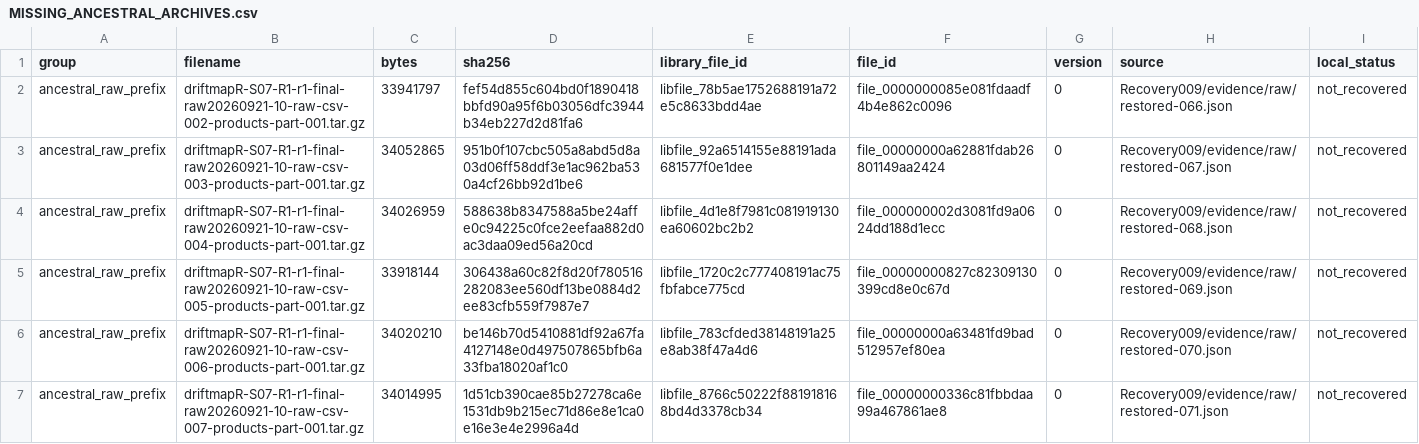
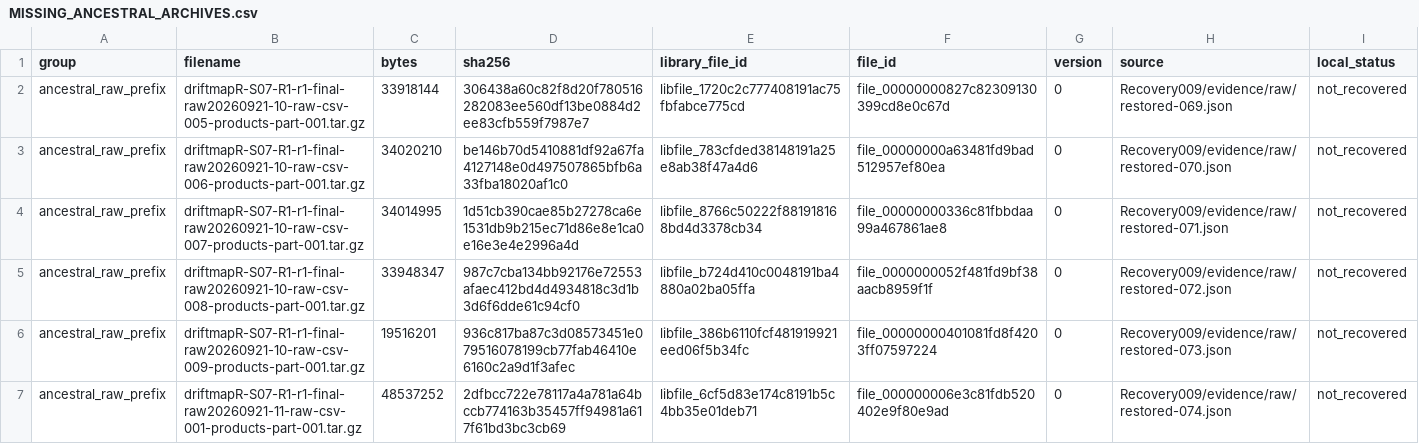
Before and after one commit to LystadJS/draftmapR, a CSV file: recovery/provenance/MISSING_ANCESTRAL_ARCHIVES.csv, drawn as a sheet; only a part is shown; the shorter side is filled out with more unchanged rows.

Commit message:
Recover raw archives 066-068 through journal serial 127653

```diff
--- a/recovery/provenance/MISSING_ANCESTRAL_ARCHIVES.csv
+++ b/recovery/provenance/MISSING_ANCESTRAL_ARCHIVES.csv
@@ -1,5 +1,2 @@
 group,filename,bytes,sha256,library_file_id,file_id,version,source,local_status
-ancestral_raw_prefix,driftmapR-S07-R1-r1-final-raw20260921-10-raw-csv-002-products-part-001.tar.gz,33941797,fef54d855c604bd0f1890418bbfd90a95f6b03056dfc3944b34eb227d2d81fa6,libfile_78b5ae1752688191a72e5c8633bdd4ae,file_0000000085e081fdaadf4b4e862c0096,0,Recovery009/evidence/raw/restored-066.json,not_recovered
-ancestral_raw_prefix,driftmapR-S07-R1-r1-final-raw20260921-10-raw-csv-003-products-part-001.tar.gz,34052865,951b0f107cbc505a8abd5d8a03d06ff58ddf3e1ac962ba530a4cf26bb92d1be6,libfile_92a6514155e88191ada681577f0e1dee,file_00000000a62881fdab26801149aa2424,0,Recovery009/evidence/raw/restored-067.json,not_recovered
-ancestral_raw_prefix,driftmapR-S07-R1-r1-final-raw20260921-10-raw-csv-004-products-part-001.tar.gz,34026959,588638b8347588a5be24affe0c94225c0fce2eefaa882d0ac3daa09ed56a20cd,libfile_4d1e8f7981c081919130ea60602bc2b2,file_000000002d3081fd9a0624dd188d1ecc,0,Recovery009/evidence/raw/restored-068.json,not_recovered
 ancestral_raw_prefix,driftmapR-S07-R1-r1-final-raw20260921-10-raw-csv-005-products-part-001.tar.gz,33918144,306438a60c82f8d20f780516282083ee560df13be0884d2ee83cfb559f7987e7,libfile_1720c2c777408191ac75fbfabce775cd,file_00000000827c82309130399cd8e0c67d,0,Recovery009/evidence/raw/restored-069.json,not_recovered
```
Also changed, not shown: recovery/provenance/RECOVERY_DEPENDENCIES.csv, 11 other files.
